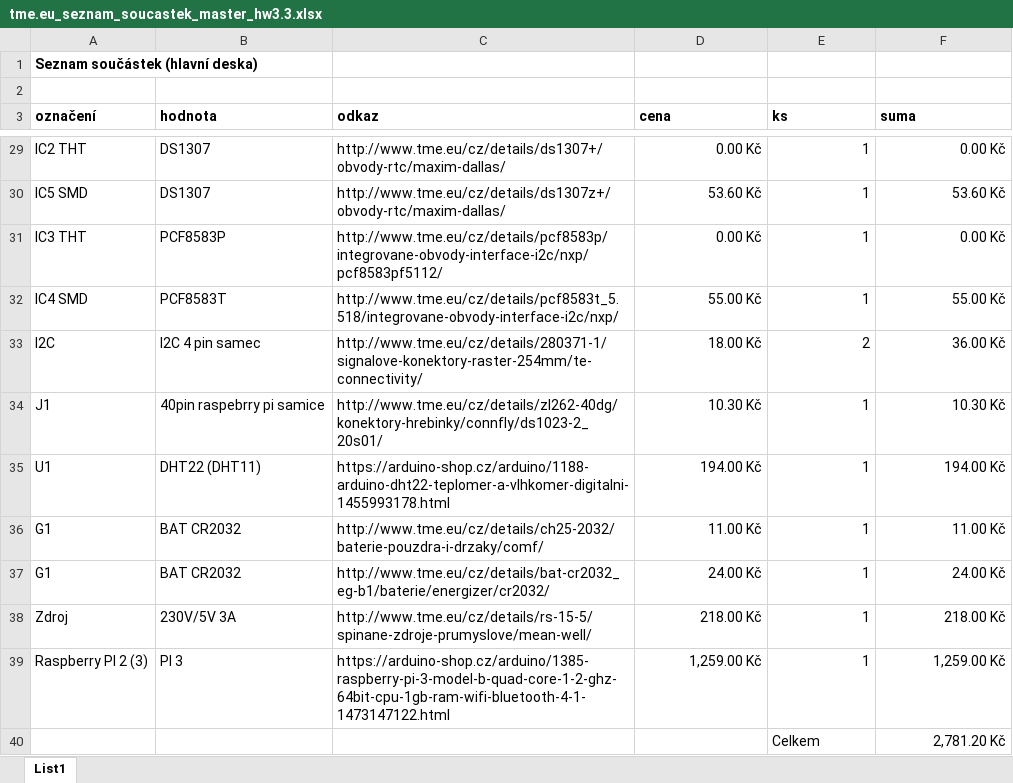
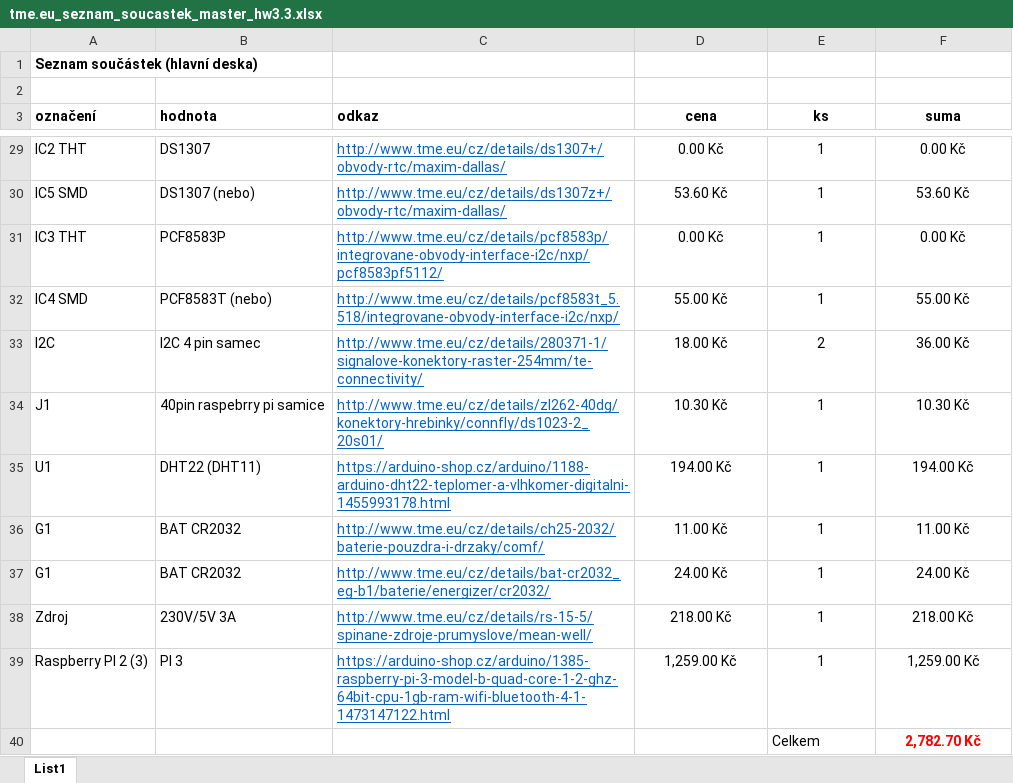
Before and after one commit to martinpihrt/OSPy, an Excel workbook: hardware_pcb/master_pcb/hw3.3/tme.eu_seznam_soucastek_master_hw3.3.xlsx, sheet List1, drawn as a sheet; only a part is shown, gaps mark what is left out; values as stored, in another font and other column widths than the file's, no borders; the diff covers the shown part only; the diff names each change by its address in the sheet, - before the commit and + after, or states it on an @@ line.

```diff
--- a/hardware_pcb/master_pcb/hw3.3/tme.eu_seznam_soucastek_master_hw3.3.xlsx (sheet List1)
+++ b/hardware_pcb/master_pcb/hw3.3/tme.eu_seznam_soucastek_master_hw3.3.xlsx (sheet List1)
-D3:F3 alignment: left
+D3:F3 alignment: center
@@ C29:C39 underline: off → on, text colour: black → #0563C1 @@
-D29:F39 alignment: right
+D29:F39 alignment: center
-B30 (hodnota): DS1307
+B30 (hodnota): DS1307 (nebo)
-B32 (hodnota): PCF8583T
+B32 (hodnota): PCF8583T (nebo)
-F40 (suma): 2,781.20 Kč
+F40 (suma): 2,782.70 Kč
@@ F40 alignment: right → center, bold: off → on, text colour: black → #FF0000 @@
```
Also changed, not shown: 6 edited cells and cell formats elsewhere in this sheet, formulas that keep their value, 5 other files.
